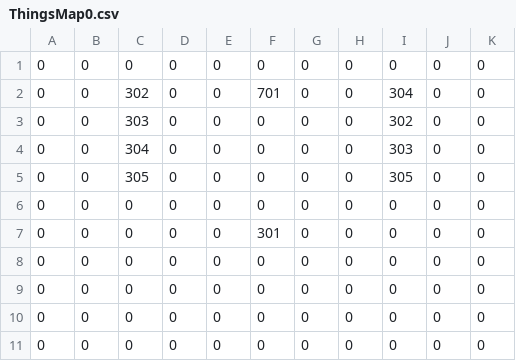
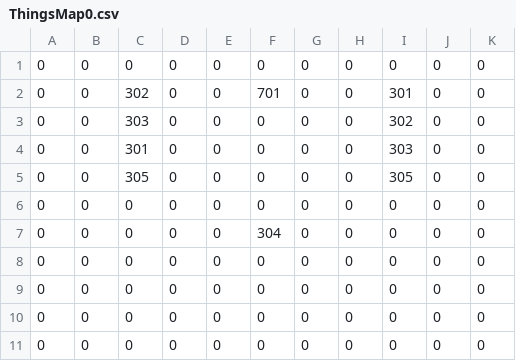
Before and after one commit to XWJWPIY/schoolwork_recreate_magic_tower, a CSV file: Resources/Data/ThingsMap0.csv, drawn as a sheet.

```diff
--- a/Resources/Data/ThingsMap0.csv
+++ b/Resources/Data/ThingsMap0.csv
@@ -1,8 +1,8 @@
 0,0,0,0,0,0,0,0,0,0,0
-0,0,302,0,0,701,0,0,304,0,0
+0,0,302,0,0,701,0,0,301,0,0
 0,0,303,0,0,0,0,0,302,0,0
-0,0,304,0,0,0,0,0,303,0,0
+0,0,301,0,0,0,0,0,303,0,0
 0,0,305,0,0,0,0,0,305,0,0
 0,0,0,0,0,0,0,0,0,0,0
-0,0,0,0,0,301,0,0,0,0,0
+0,0,0,0,0,304,0,0,0,0,0
 0,0,0,0,0,0,0,0,0,0,0
```
Also changed, not shown: Resources/Data/ThingsMap2.csv, 5 other files.
